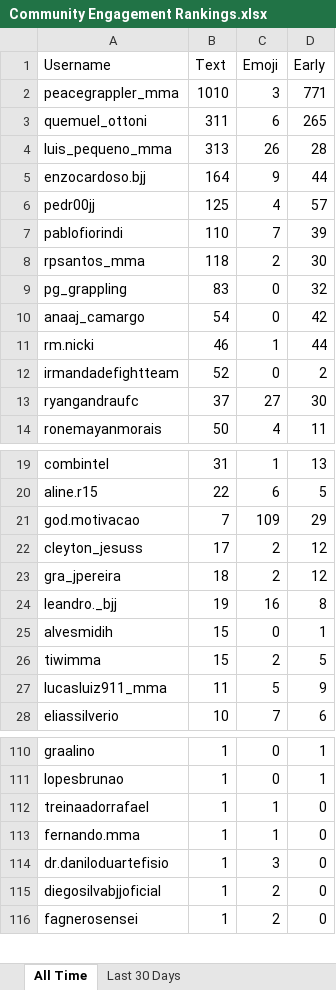
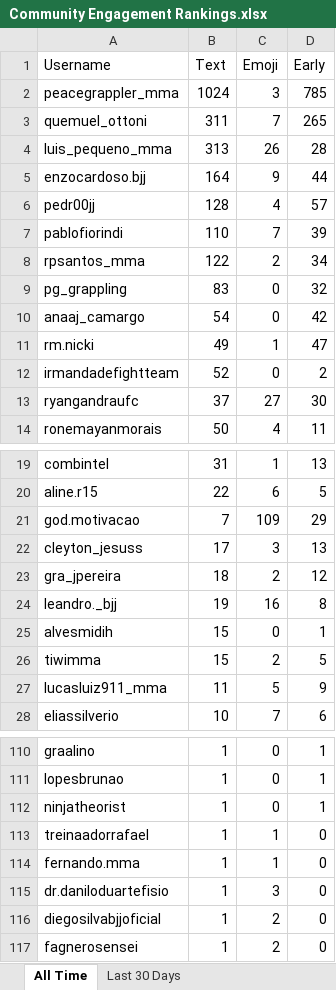
Before and after one commit to paxlucta/peace-grappler, an Excel workbook: Community Engagement Rankings.xlsx, sheet All Time, drawn as a sheet; only a part is shown, gaps mark what is left out; values as stored, in another font and other column widths than the file's, no borders; the diff names each change by its address in the sheet, - before the commit and + after, or states it on an @@ line.

```diff
--- a/Community Engagement Rankings.xlsx (sheet All Time)
+++ b/Community Engagement Rankings.xlsx (sheet All Time)
-B2 (Text): 1010
+B2 (Text): 1024
-D2 (Early): 771
+D2 (Early): 785
-C3 (Emoji): 6
+C3 (Emoji): 7
-B6 (Text): 125
+B6 (Text): 128
-B8 (Text): 118
+B8 (Text): 122
-D8 (Early): 30
+D8 (Early): 34
-B11 (Text): 46
+B11 (Text): 49
-D11 (Early): 44
+D11 (Early): 47
-C22 (Emoji): 2
+C22 (Emoji): 3
-D22 (Early): 12
+D22 (Early): 13
+row 112: ninjatheorist | 1 | 0 | 1
```
Also changed, not shown: sheet Last 30 Days, 2 other files.
